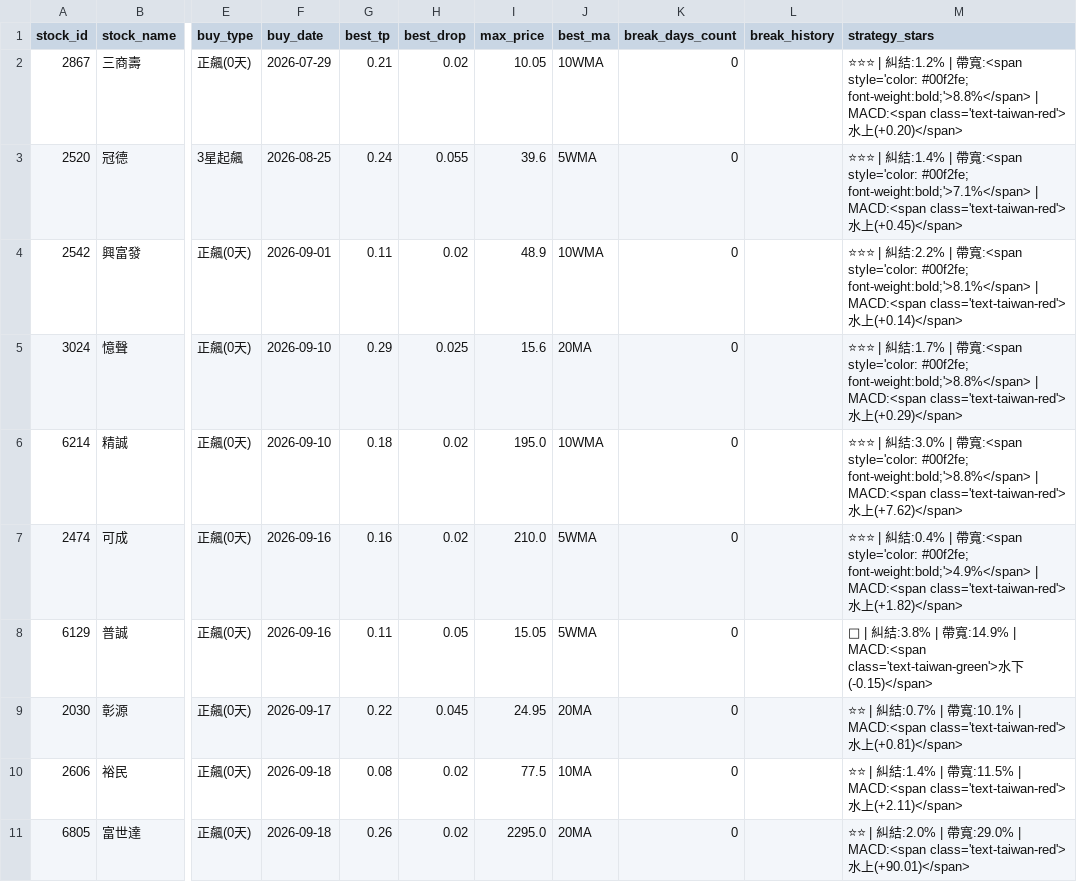
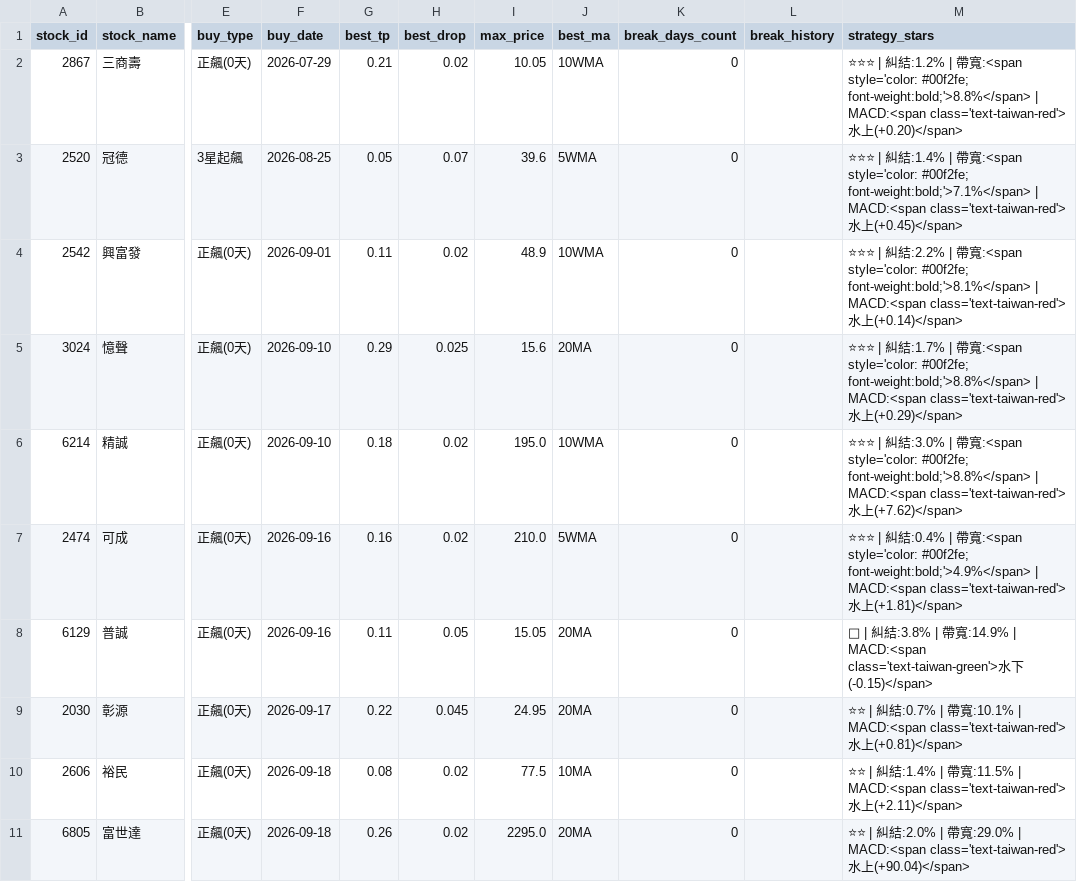
Before and after one commit to chunyulaie/my-dolphin-radar, a CSV file: dolphin_portfolio.csv, drawn as a sheet; only a part is shown, gaps mark what is left out; the diff names each change by its address in the sheet, - before the commit and + after, or states it on an @@ line.

```diff
--- a/dolphin_portfolio.csv
+++ b/dolphin_portfolio.csv
-G3 (best_tp): 0.24
+G3 (best_tp): 0.05
-H3 (best_drop): 0.055
+H3 (best_drop): 0.07
-M7 (strategy_stars): …水上(+1.82)</span>
+M7 (strategy_stars): …水上(+1.81)</span>
-J8 (best_ma): 5WMA
+J8 (best_ma): 20MA
-M11 (strategy_stars): …水上(+90.01)</span>
+M11 (strategy_stars): …水上(+90.04)</span>
```
Also changed, not shown: dolphin_optimizer_details.csv, 1 other file.
